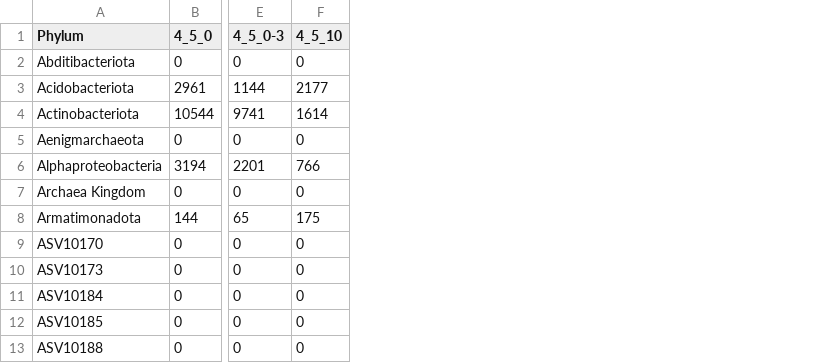
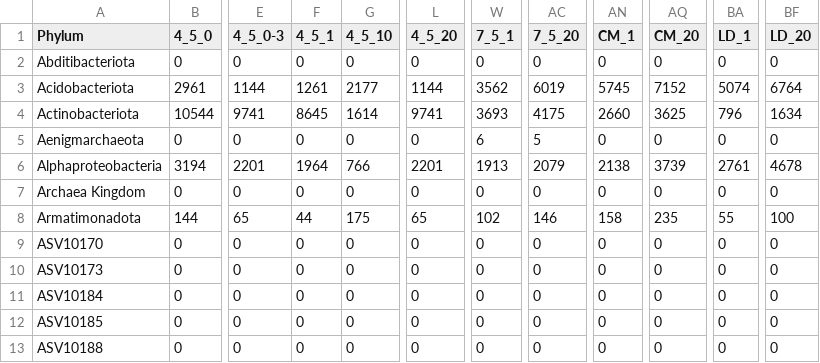
Before and after one commit to bodington/gc_16S, a CSV file: 02_out/ps_16S.relative_abundance.phylum.csv, drawn as a sheet; only a part is shown, gaps mark what is left out; the diff names each change by its address in the sheet, - before the commit and + after, or states it on an @@ line.

```diff
--- a/02_out/ps_16S.relative_abundance.phylum.csv
+++ b/02_out/ps_16S.relative_abundance.phylum.csv
+column F (4_5_1), rows 2-13: 0 | 1261 | 8645 | 0 | 1964 | 0 | 44 | 0 | 0 | 0 | 0 | 0
+column L (4_5_20), rows 2-13: 0 | 1144 | 9741 | 0 | 2201 | 0 | 65 | 0 | 0 | 0 | 0 | 0
+column W (7_5_1), rows 2-13: 0 | 3562 | 3693 | 6 | 1913 | 0 | 102 | 0 | 0 | 0 | 0 | 0
+column AC (7_5_20), rows 2-13: 0 | 6019 | 4175 | 5 | 2079 | 0 | 146 | 0 | 0 | 0 | 0 | 0
+column AN (CM_1), rows 2-13: 0 | 5745 | 2660 | 0 | 2138 | 0 | 158 | 0 | 0 | 0 | 0 | 0
+column AQ (CM_20), rows 2-13: 0 | 7152 | 3625 | 0 | 3739 | 0 | 235 | 0 | 0 | 0 | 0 | 0
+column BA (LD_1), rows 2-13: 0 | 5074 | 796 | 0 | 2761 | 0 | 55 | 0 | 0 | 0 | 0 | 0
+column BF (LD_20), rows 2-13: 0 | 6764 | 1634 | 0 | 4678 | 0 | 100 | 0 | 0 | 0 | 0 | 0
```
Also changed, not shown: 3 other files.
